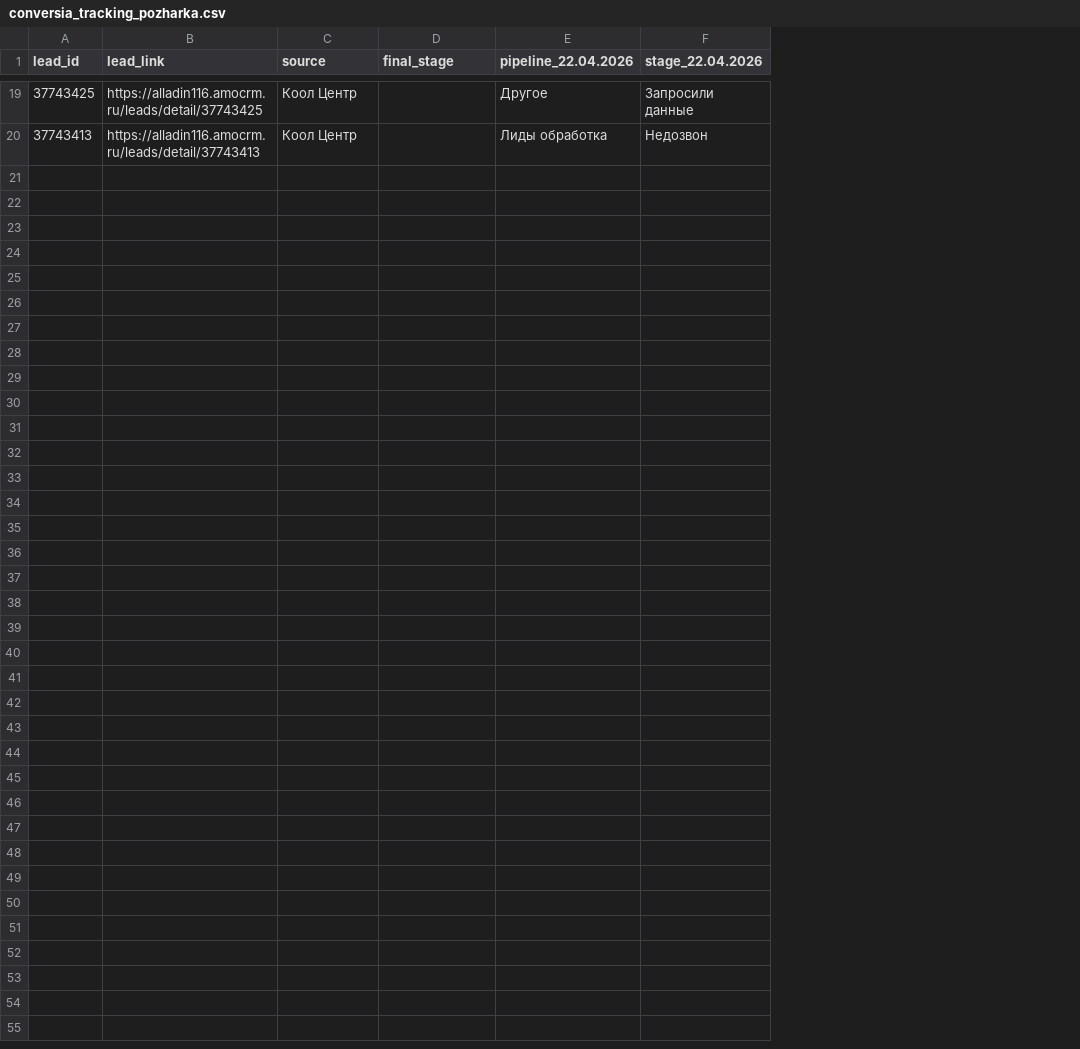
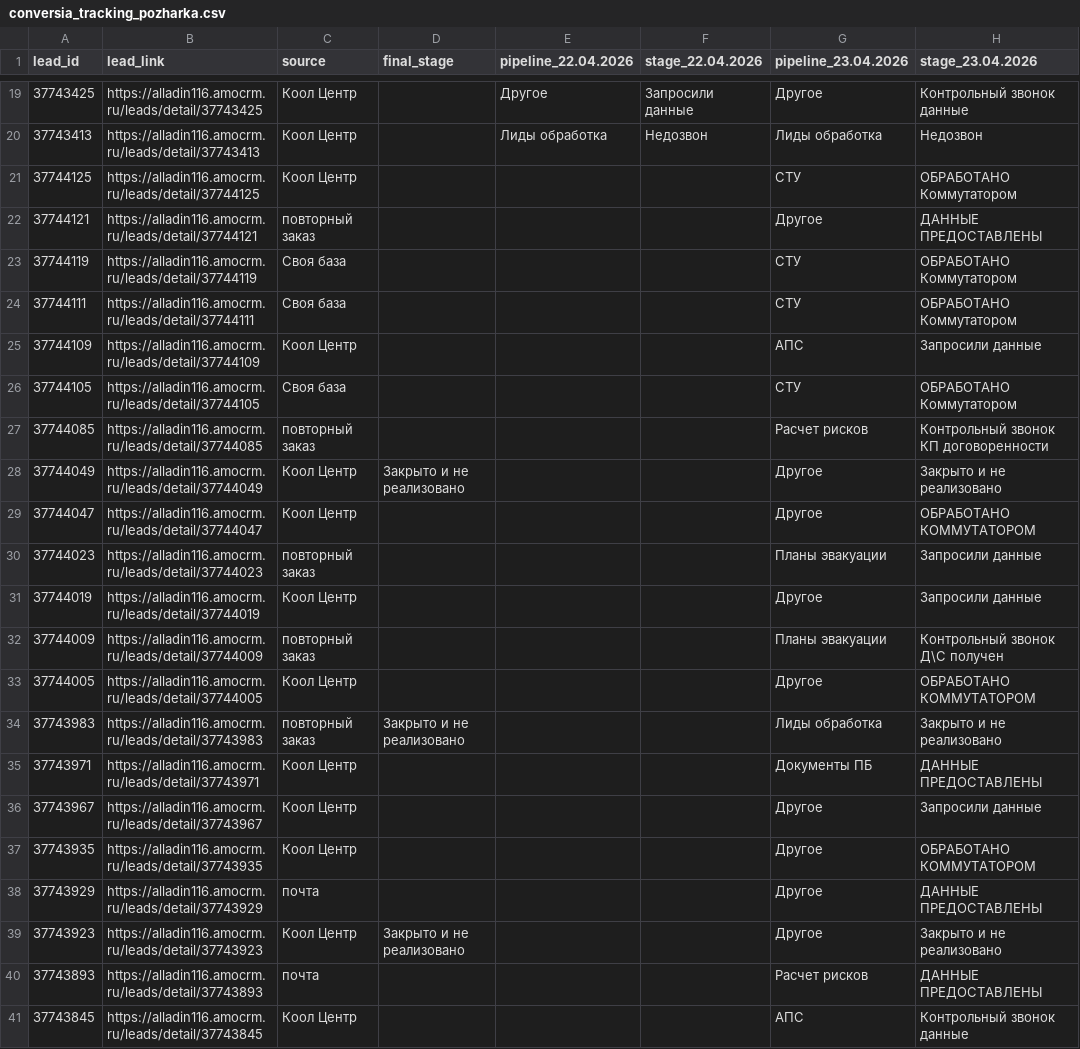
Before and after one commit to sovarovskiy/okk_orientir, a CSV file: conversia_tracking_pozharka.csv, drawn as a sheet; only a part is shown, gaps mark what is left out; the diff names each change by its address in the sheet, - before the commit and + after, or states it on an @@ line.

Commit message:
Update conversia tracking Пожарка: 2026-04-24 12:40:09

```diff
--- a/conversia_tracking_pozharka.csv
+++ b/conversia_tracking_pozharka.csv
+column G (pipeline_23.04.2026), rows 19-20: Другое | Лиды обработка
+column H (stage_23.04.2026), rows 19-20: Контрольный звонок данные | Недозвон
+row 21: 37744125 | https://alladin116.amocrm.ru/leads/detail/37744125 | Коол Центр |  |  |  | СТУ | ОБРАБОТАНО Коммутатором
+row 22: 37744121 | https://alladin116.amocrm.ru/leads/detail/37744121 | повторный заказ |  |  |  | Другое | ДАННЫЕ ПРЕДОСТАВЛЕНЫ
+row 23: 37744119 | https://alladin116.amocrm.ru/leads/detail/37744119 | Своя база |  |  |  | СТУ | ОБРАБОТАНО Коммутатором
+row 24: 37744111 | https://alladin116.amocrm.ru/leads/detail/37744111 | Своя база |  |  |  | СТУ | ОБРАБОТАНО Коммутатором
+row 25: 37744109 | https://alladin116.amocrm.ru/leads/detail/37744109 | Коол Центр |  |  |  | АПС | Запросили данные
+row 26: 37744105 | https://alladin116.amocrm.ru/leads/detail/37744105 | Своя база |  |  |  | СТУ | ОБРАБОТАНО Коммутатором
+row 27: 37744085 | https://alladin116.amocrm.ru/leads/detail/37744085 | повторный заказ |  |  |  | Расчет рисков | Контрольный звонок КП договоренности
+row 28: 37744049 | https://alladin116.amocrm.ru/leads/detail/37744049 | Коол Центр | Закрыто и не реализовано |  |  | Другое | Закрыто и не реализовано
+row 29: 37744047 | https://alladin116.amocrm.ru/leads/detail/37744047 | Коол Центр |  |  |  | Другое | ОБРАБОТАНО КОММУТАТОРОМ
+row 30: 37744023 | https://alladin116.amocrm.ru/leads/detail/37744023 | повторный заказ |  |  |  | Планы эвакуации | Запросили данные
+row 31: 37744019 | https://alladin116.amocrm.ru/leads/detail/37744019 | Коол Центр |  |  |  | Другое | Запросили данные
+row 32: 37744009 | https://alladin116.amocrm.ru/leads/detail/37744009 | повторный заказ |  |  |  | Планы эвакуации | Контрольный звонок Д\С получен
+row 33: 37744005 | https://alladin116.amocrm.ru/leads/detail/37744005 | Коол Центр |  |  |  | Другое | ОБРАБОТАНО КОММУТАТОРОМ
+row 34: 37743983 | https://alladin116.amocrm.ru/leads/detail/37743983 | повторный заказ | Закрыто и не реализовано |  |  | Лиды обработка | Закрыто и не реализовано
+row 35: 37743971 | https://alladin116.amocrm.ru/leads/detail/37743971 | Коол Центр |  |  |  | Документы ПБ | ДАННЫЕ ПРЕДОСТАВЛЕНЫ
+row 36: 37743967 | https://alladin116.amocrm.ru/leads/detail/37743967 | Коол Центр |  |  |  | Другое | Запросили данные
+row 37: 37743935 | https://alladin116.amocrm.ru/leads/detail/37743935 | Коол Центр |  |  |  | Другое | ОБРАБОТАНО КОММУТАТОРОМ
+row 38: 37743929 | https://alladin116.amocrm.ru/leads/detail/37743929 | почта |  |  |  | Другое | ДАННЫЕ ПРЕДОСТАВЛЕНЫ
+row 39: 37743923 | https://alladin116.amocrm.ru/leads/detail/37743923 | Коол Центр | Закрыто и не реализовано |  |  | Другое | Закрыто и не реализовано
+row 40: 37743893 | https://alladin116.amocrm.ru/leads/detail/37743893 | почта |  |  |  | Расчет рисков | ДАННЫЕ ПРЕДОСТАВЛЕНЫ
+row 41: 37743845 | https://alladin116.amocrm.ru/leads/detail/37743845 | Коол Центр |  |  |  | АПС | Контрольный звонок данные
```
